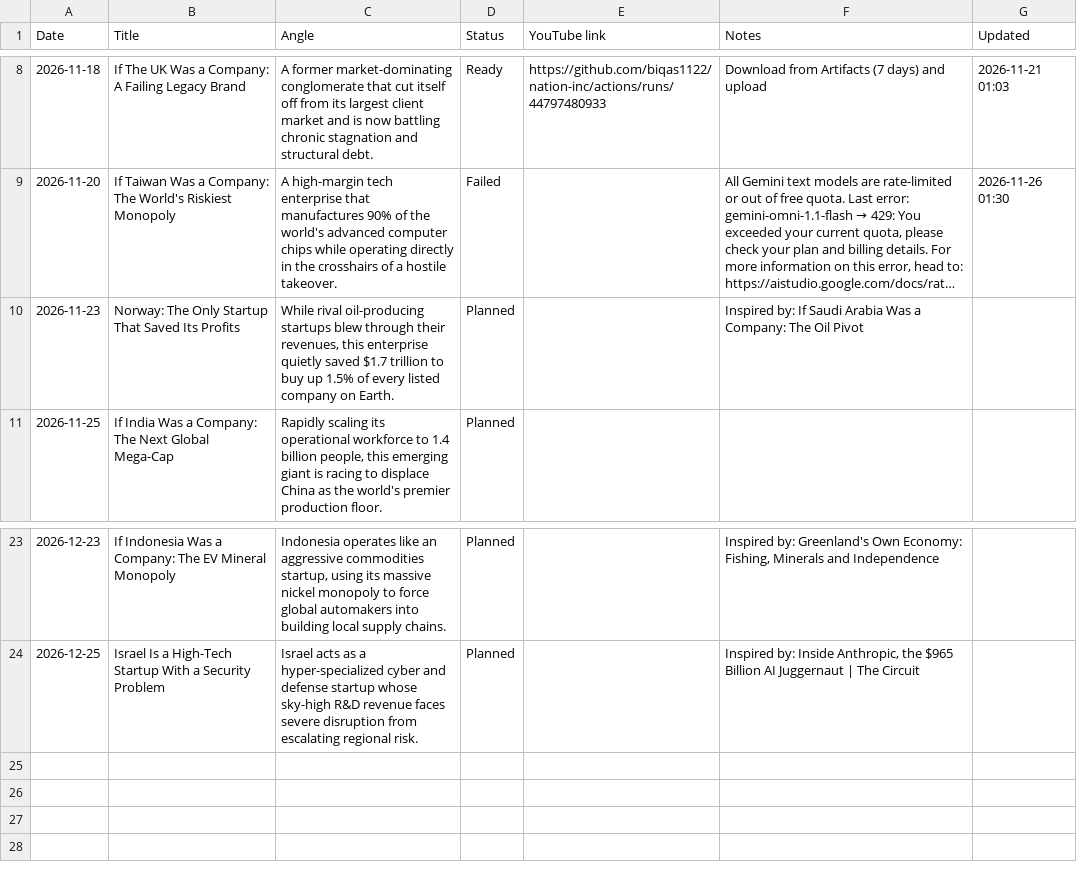
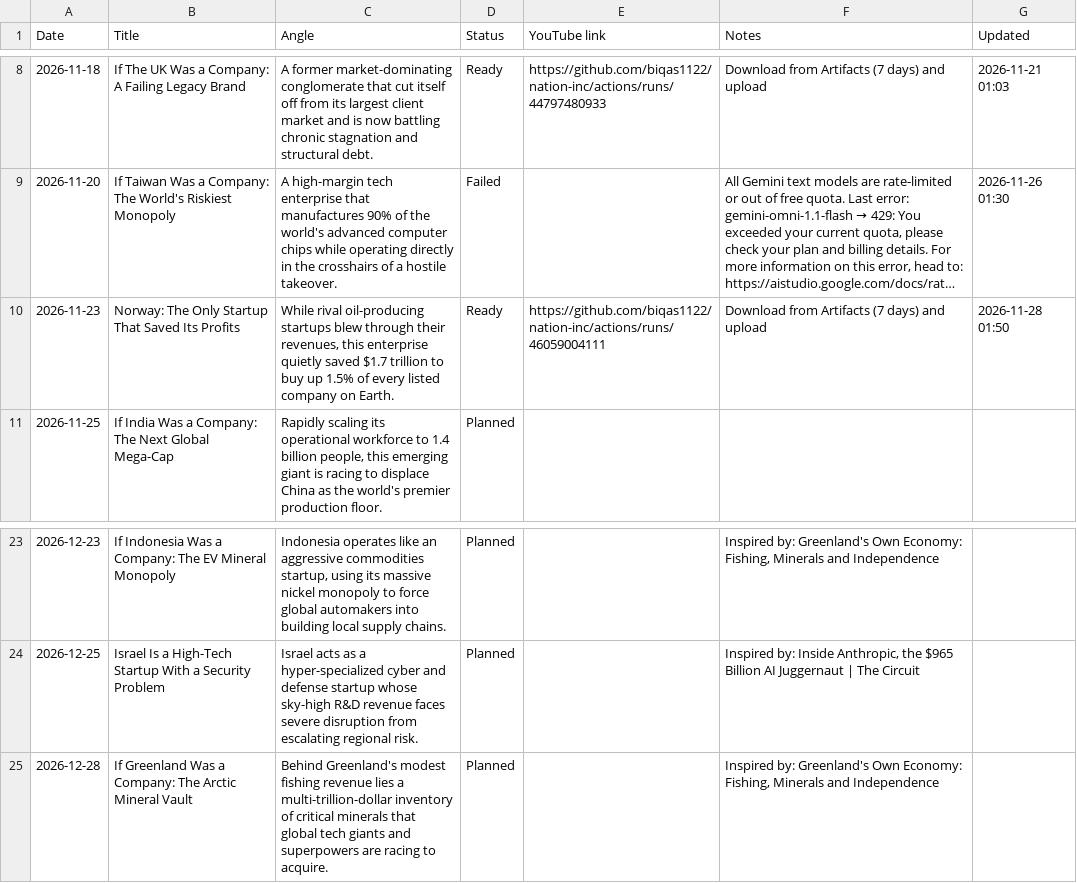
Before and after one commit to biqas1122/nation-inc, a CSV file: state/calendar.csv, drawn as a sheet; only a part is shown, gaps mark what is left out; long unchanged cells end in …; the diff names each change by its address in the sheet, - before the commit and + after, or states it on an @@ line.

```diff
--- a/state/calendar.csv
+++ b/state/calendar.csv
-D10 (Status): Planned
+D10 (Status): Ready
-E10 (YouTube link): (empty)
+E10 (YouTube link): https://github.com/biqas1122/nation-inc/actions/runs/46059004111
-F10 (Notes): Inspired by: If Saudi Arabia Was a Company: The Oil Pivot
+F10 (Notes): Download from Artifacts (7 days) and upload
-G10 (Updated): (empty)
+G10 (Updated): 2026-11-28 01:50
+row 25: 2026-12-28 | If Greenland Was a Company: The Arctic Mineral Vault | Behind Greenland's modest fishing revenue lies a multi-trillion-dollar inventory of critical minerals that global tech giants and superpowers are racing to acquire. | Planned |  | Inspired by: Greenland's Own Economy: Fishing, Minerals and Independence
```
